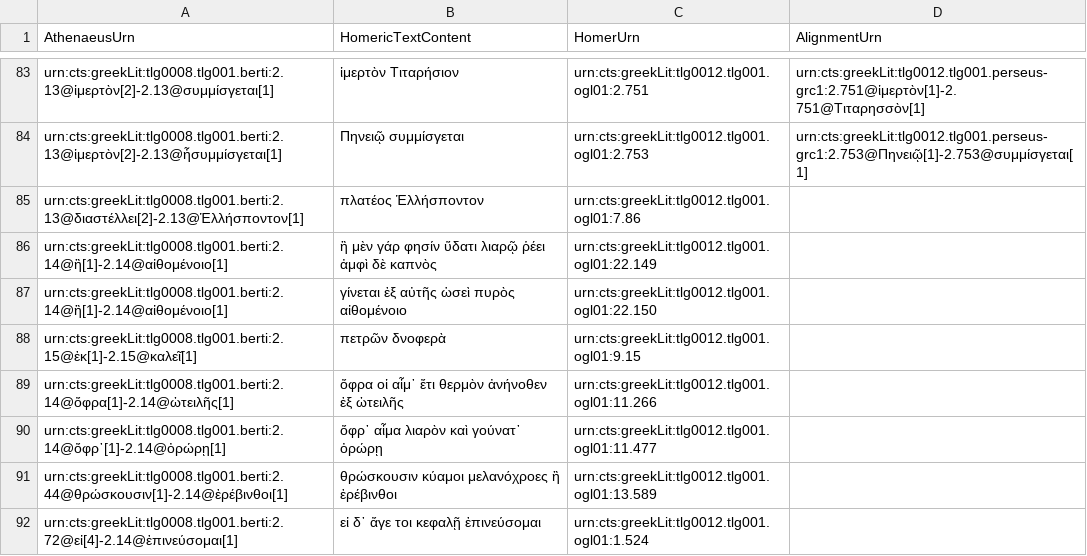
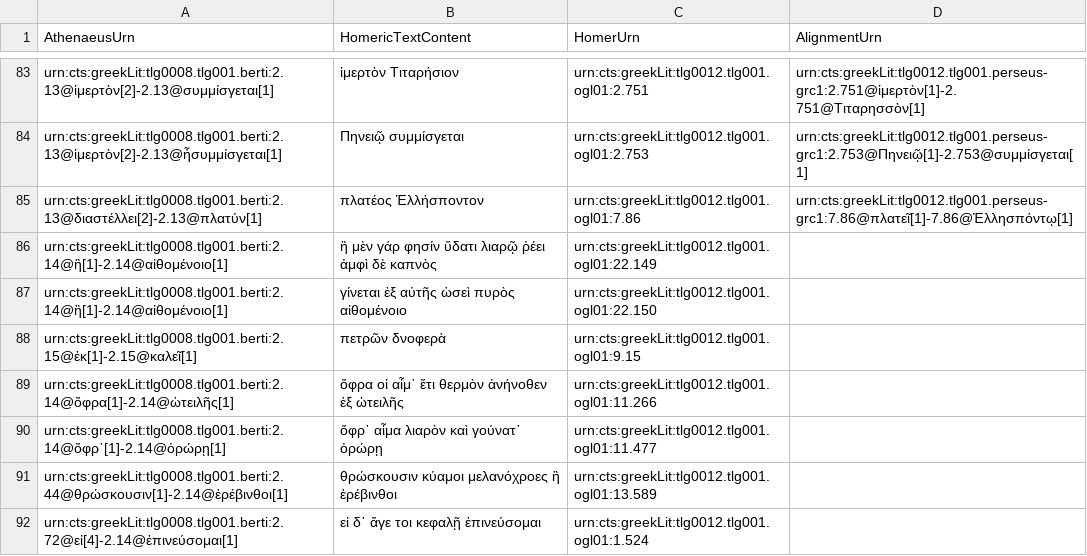
Before and after one commit to DigitalAthenaeus/varia, a CSV file: homer/htr.csv, drawn as a sheet; only a part is shown, gaps mark what is left out.

Commit message:
Update htr.csv

```diff
--- a/homer/htr.csv
+++ b/homer/htr.csv
@@ -84,3 +84,3 @@
 "urn:cts:greekLit:tlg0008.tlg001.berti:2.13@ἱμερτὸν[2]-2.13@ἦσυμμίσγεται[1]","Πηνειῷ συμμίσγεται","urn:cts:greekLit:tlg0012.tlg001.ogl01:2.753","urn:cts:greekLit:tlg0012.tlg001.perseus-grc1:2.753@Πηνειῷ[1]-2.753@συμμίσγεται[1]"
-"urn:cts:greekLit:tlg0008.tlg001.berti:2.13@διαστέλλει[2]-2.13@Ἑλλήσποντον[1]","πλατέος Ἑλλήσποντον", "urn:cts:greekLit:tlg0012.tlg001.ogl01:7.86",""
+"urn:cts:greekLit:tlg0008.tlg001.berti:2.13@διαστέλλει[2]-2.13@πλατύν[1]","πλατέος Ἑλλήσποντον","urn:cts:greekLit:tlg0012.tlg001.ogl01:7.86","urn:cts:greekLit:tlg0012.tlg001.perseus-grc1:7.86@πλατεῖ[1]-7.86@Ἑλλησπόντῳ[1]"
 "urn:cts:greekLit:tlg0008.tlg001.berti:2.14@ἣ[1]-2.14@αἰθομένοιο[1]", "ἣ μὲν γάρ φησίν ὕδατι λιαρῷ ῥέει ἀμφὶ δὲ καπνὸς", "urn:cts:greekLit:tlg0012.tlg001.ogl01:22.149",""
```
